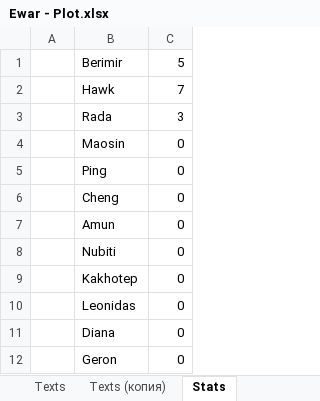
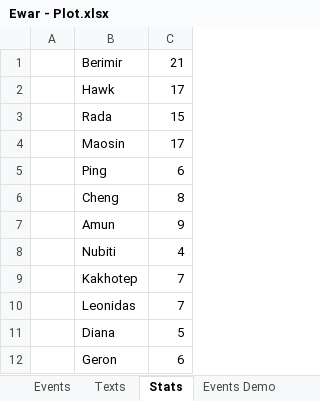
Before and after one commit to kreghek/mythlanders_game, an Excel workbook: Rpg.Client/PlotConverter/Ewar - Plot.xlsx, sheet Stats, drawn as a sheet; values as stored, in another font and other column widths than the file's, no borders; charts and pictures not drawn; the diff names each change by its address in the sheet, - before the commit and + after, or states it on an @@ line.

```diff
--- a/Rpg.Client/PlotConverter/Ewar - Plot.xlsx (sheet Stats)
+++ b/Rpg.Client/PlotConverter/Ewar - Plot.xlsx (sheet Stats)
-sheet tab: Texts (копия)
+sheet tab: Events Demo
@@ sheet tab order changed: Events | Texts | Stats | Events Demo @@
-C1: 5
+C1: 21
-C2: 7
+C2: 17
-C3: 3
+C3: 15
-C4: 0
+C4: 17
-C5: 0
+C5: 6
-C6: 0
+C6: 8
-C7: 0
+C7: 9
-C8: 0
+C8: 4
-C9:C10: 0
+C9:C10: 7
-C11: 0
+C11: 5
-C12: 0
+C12: 6
```
Also changed, not shown: sheet Events Demo, sheet Texts, sheet Events, other sheet tabs, 5 other files.
